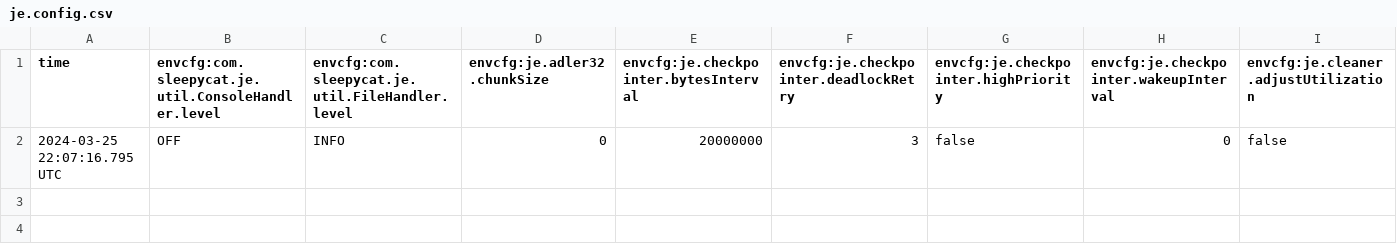
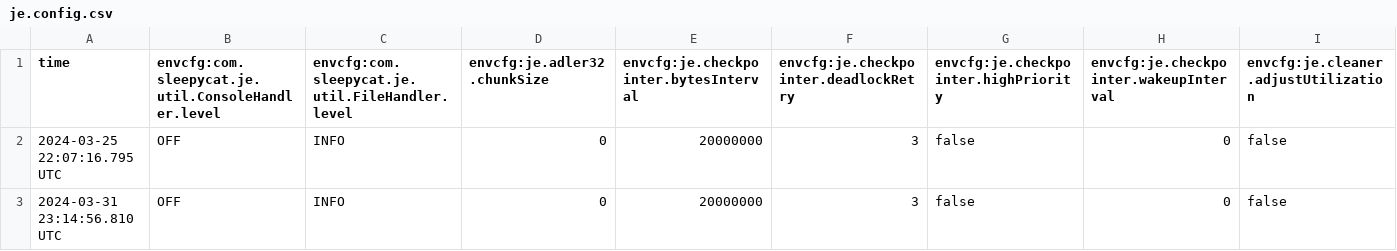
Before and after one commit to ArkashJ/databases_hw, a CSV file: hw3/dbms/db/je.config.csv, drawn as a sheet; only a part is shown; rows hold the shown columns only; the diff names each change by its address in the sheet, - before the commit and + after, or states it on an @@ line.

```diff
--- a/hw3/dbms/db/je.config.csv
+++ b/hw3/dbms/db/je.config.csv
+row 3: 2024-03-31 23:14:56.810 UTC | OFF | INFO | 0 | 20000000 | 3 | false | 0 | false
```
Also changed, not shown: hw3/dbms/db/je.stat.csv, 2 other files.
